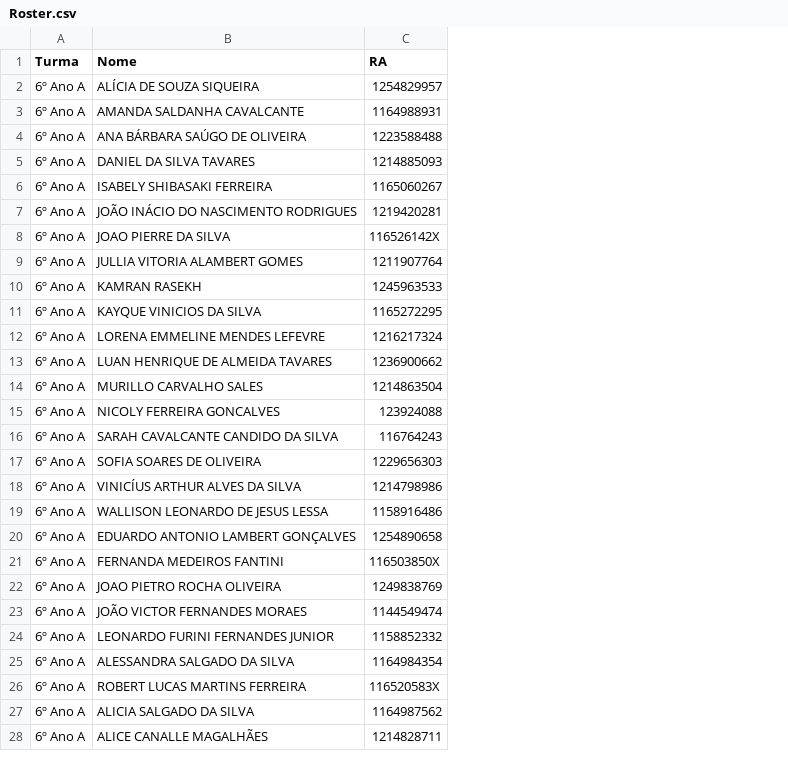
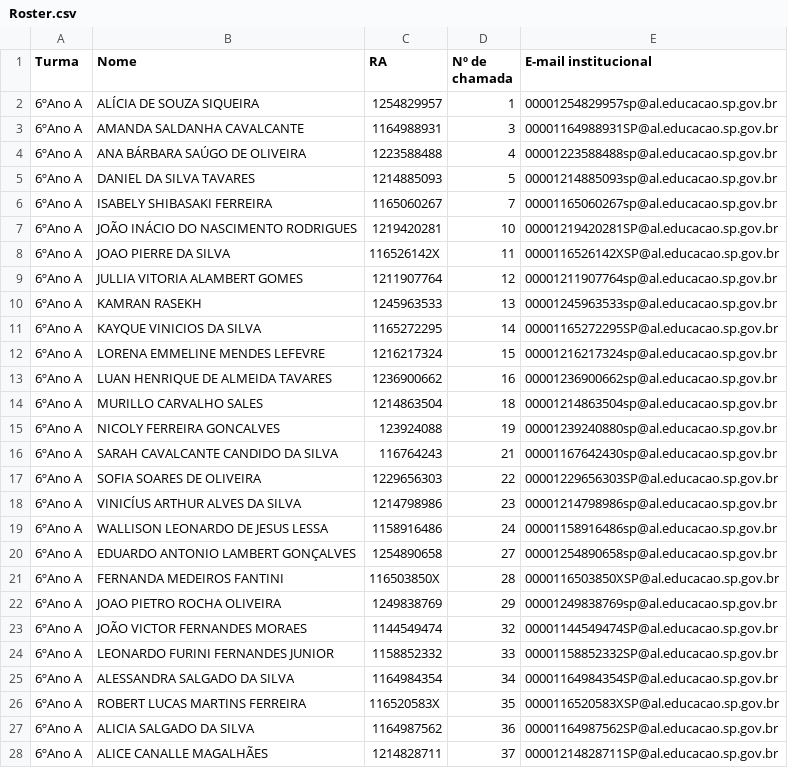
Before and after one commit to raulvilera/cloroplastos, a CSV file: Roster.csv, drawn as a sheet; only a part is shown; the diff covers the shown part only; the diff names each change by its address in the sheet, - before the commit and + after, or states it on an @@ line.

Commit message:
Adiciona e-mail chamada e data automatica

```diff
--- a/Roster.csv
+++ b/Roster.csv
+column D (Nº de chamada), rows 2-28: 1 | 3 | 4 | 5 | 7 | 10 | 11 | 12 | 13 | 14 | 15 | 16 | 18 | 19 | 21 | 22 | 23 | 24 | 27 | 28 | 29 | 32 | 33 | 34 | 35 | 36 | 37
+column E (E-mail institucional), rows 2-28: 00001254829957sp@al.educacao.sp.gov.br | 00001164988931SP@al.educacao.sp.gov.br | 00001223588488sp@al.educacao.sp.gov.br | 00001214885093sp@al.educacao.sp.gov.br | 00001165060267sp@al.educacao.sp.gov.br | 00001219420281SP@al.educacao.sp.gov.br | 0000116526142XSP@al.educacao.sp.gov.br | 00001211907764sp@al.educacao.sp.gov.br | 00001245963533sp@al.educacao.sp.gov.br | 00001165272295SP@al.educacao.sp.gov.br | 00001216217324sp@al.educacao.sp.gov.br | 00001236900662sp@al.educacao.sp.gov.br | 00001214863504sp@al.educacao.sp.gov.br | 00001239240880sp@al.educacao.sp.gov.br | 00001167642430sp@al.educacao.sp.gov.br | 00001229656303SP@al.educacao.sp.gov.br | 00001214798986sp@al.educacao.sp.gov.br | 00001158916486sp@al.educacao.sp.gov.br | 00001254890658sp@al.educacao.sp.gov.br | 0000116503850XSP@al.educacao.sp.gov.br | 00001249838769sp@al.educacao.sp.gov.br | 00001144549474SP@al.educacao.sp.gov.br | 00001158852332SP@al.educacao.sp.gov.br | 00001164984354SP@al.educacao.sp.gov.br | 0000116520583XSP@al.educacao.sp.gov.br | 00001164987562SP@al.educacao.sp.gov.br | 00001214828711SP@al.educacao.sp.gov.br
-A2:A28 (Turma): 6º Ano A
+A2:A28 (Turma): 6ºAno A
```
Also changed, not shown: 27 edited cells elsewhere in this file, 2 other files.
